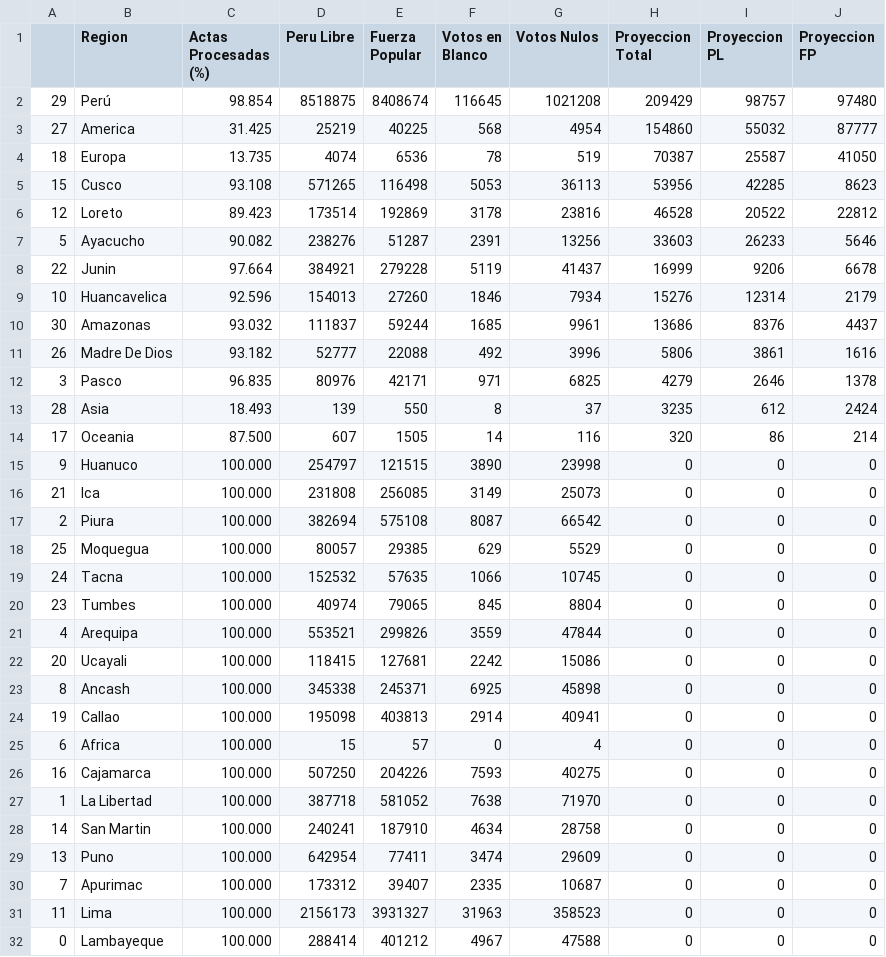
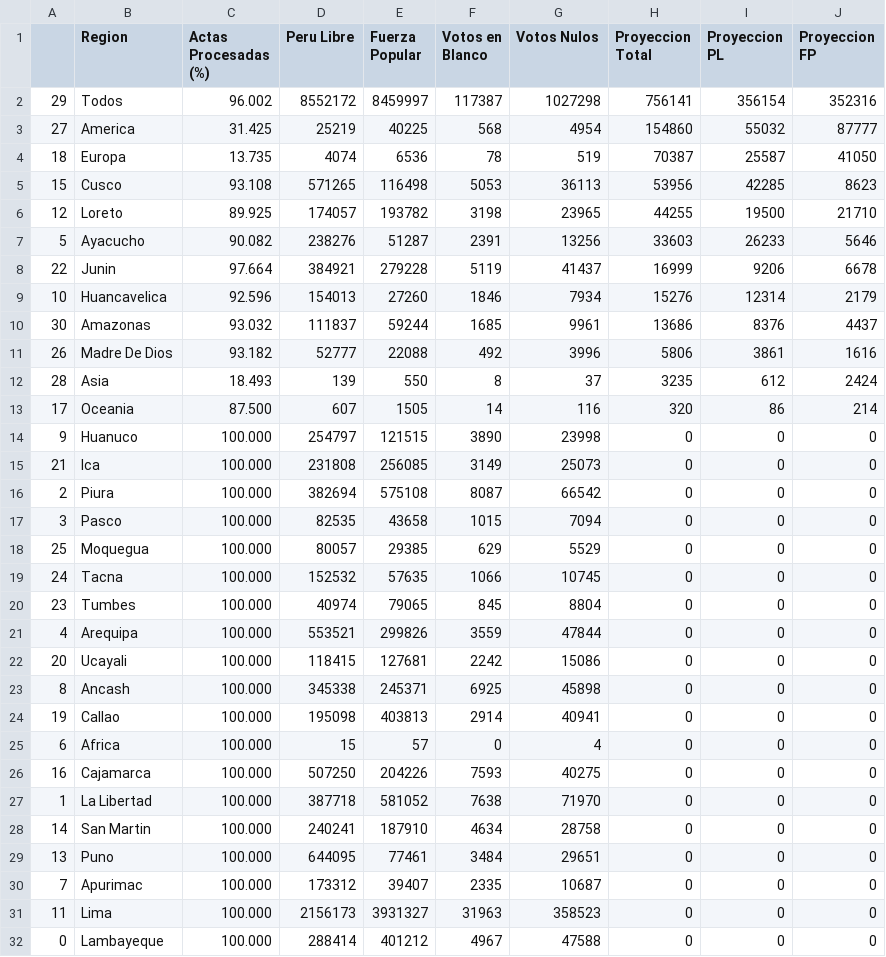
Before and after one commit to MarcoAlvarez/cvd-pe-data, a CSV file: others/onpe-2021-2.csv, drawn as a sheet.

Commit message:
onpe added

```diff
--- a/others/onpe-2021-2.csv
+++ b/others/onpe-2021-2.csv
@@ -1,3 +1,3 @@
 ,Region,Actas Procesadas (%),Peru Libre,Fuerza Popular,Votos en Blanco,Votos Nulos,Proyeccion Total,Proyeccion PL,Proyeccion FP
-29,Perú,98.854,8518875,8408674,116645,1021208,209429,98757,97480
+29,Todos,96.002,8552172,8459997,117387,1027298,756141,356154,352316
 27,America,31.425,25219,40225,568,4954,154860,55032,87777
@@ -5,3 +5,3 @@
 15,Cusco,93.108,571265,116498,5053,36113,53956,42285,8623
-12,Loreto,89.423,173514,192869,3178,23816,46528,20522,22812
+12,Loreto,89.925,174057,193782,3198,23965,44255,19500,21710
 5,Ayacucho,90.082,238276,51287,2391,13256,33603,26233,5646
@@ -11,3 +11,2 @@
 26,Madre De Dios,93.182,52777,22088,492,3996,5806,3861,1616
-3,Pasco,96.835,80976,42171,971,6825,4279,2646,1378
 28,Asia,18.493,139,550,8,37,3235,612,2424
@@ -17,2 +16,3 @@
 2,Piura,100.000,382694,575108,8087,66542,0,0,0
+3,Pasco,100.000,82535,43658,1015,7094,0,0,0
 25,Moquegua,100.000,80057,29385,629,5529,0,0,0
@@ -28,3 +28,3 @@
 14,San Martin,100.000,240241,187910,4634,28758,0,0,0
-13,Puno,100.000,642954,77411,3474,29609,0,0,0
+13,Puno,100.000,644095,77461,3484,29651,0,0,0
 7,Apurimac,100.000,173312,39407,2335,10687,0,0,0
```
